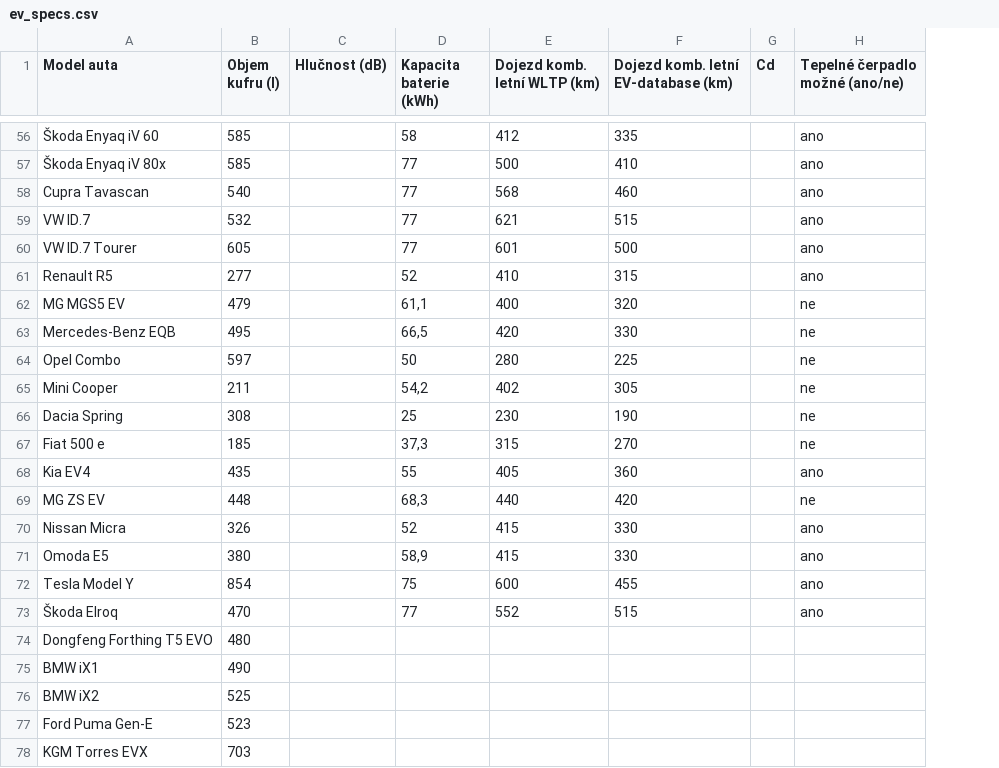
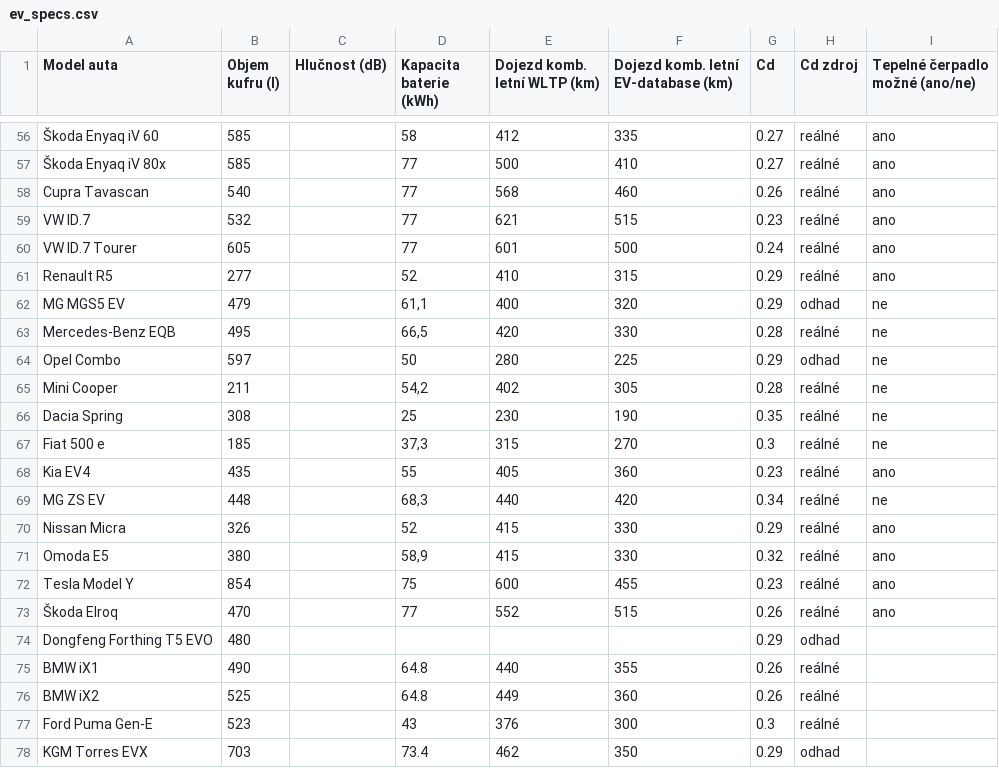
Before and after one commit to meridius/car-compare, a CSV file: scrapers/data/reference/ev_specs.csv, drawn as a sheet; only a part is shown, gaps mark what is left out; the diff covers the shown part only; the diff names each change by its address in the sheet, - before the commit and + after, or states it on an @@ line.

```diff
--- a/scrapers/data/reference/ev_specs.csv
+++ b/scrapers/data/reference/ev_specs.csv
+column H (Cd zdroj), rows 56-78: reálné | reálné | reálné | reálné | reálné | reálné | odhad | reálné | odhad | reálné | reálné | reálné | reálné | reálné | reálné | reálné | reálné | reálné | odhad | reálné | reálné | reálné | odhad
-G56:G57 (Cd): (empty)
+G56:G57 (Cd): 0.27
-G58 (Cd): (empty)
+G58 (Cd): 0.26
-G59 (Cd): (empty)
+G59 (Cd): 0.23
-G60 (Cd): (empty)
+G60 (Cd): 0.24
-G61:G62 (Cd): (empty)
+G61:G62 (Cd): 0.29
-G63 (Cd): (empty)
+G63 (Cd): 0.28
-G64 (Cd): (empty)
+G64 (Cd): 0.29
-G65 (Cd): (empty)
+G65 (Cd): 0.28
-G66 (Cd): (empty)
+G66 (Cd): 0.35
-G67 (Cd): (empty)
+G67 (Cd): 0.3
-G68 (Cd): (empty)
+G68 (Cd): 0.23
-G69 (Cd): (empty)
+G69 (Cd): 0.34
-G70 (Cd): (empty)
+G70 (Cd): 0.29
-G71 (Cd): (empty)
+G71 (Cd): 0.32
-G72 (Cd): (empty)
+G72 (Cd): 0.23
-G73 (Cd): (empty)
+G73 (Cd): 0.26
-G74 (Cd): (empty)
+G74 (Cd): 0.29
-D75:D76 (Kapacita baterie (kWh)): (empty)
+D75:D76 (Kapacita baterie (kWh)): 64.8
-E75 (Dojezd komb. letní WLTP (km)): (empty)
+E75 (Dojezd komb. letní WLTP (km)): 440
-F75: (empty)
+F75: 355
-G75:G76 (Cd): (empty)
+G75:G76 (Cd): 0.26
-E76 (Dojezd komb. letní WLTP (km)): (empty)
+E76 (Dojezd komb. letní WLTP (km)): 449
-F76: (empty)
+F76: 360
-D77 (Kapacita baterie (kWh)): (empty)
+D77 (Kapacita baterie (kWh)): 43
-E77 (Dojezd komb. letní WLTP (km)): (empty)
+E77 (Dojezd komb. letní WLTP (km)): 376
-F77: (empty)
+F77: 300
-G77 (Cd): (empty)
+G77 (Cd): 0.3
-D78 (Kapacita baterie (kWh)): (empty)
+D78 (Kapacita baterie (kWh)): 73.4
-E78 (Dojezd komb. letní WLTP (km)): (empty)
+E78 (Dojezd komb. letní WLTP (km)): 462
-F78: (empty)
+F78: 350
-G78 (Cd): (empty)
+G78 (Cd): 0.29
```
Also changed, not shown: 58 edited cells elsewhere in this file, scrapers/data/reference/ice_specs.csv, 4 other files.
